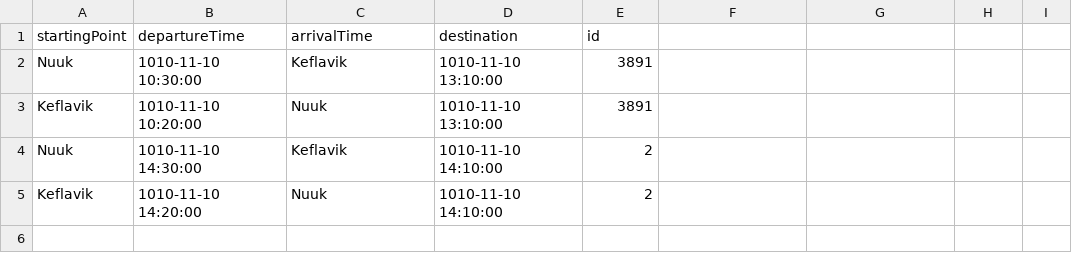
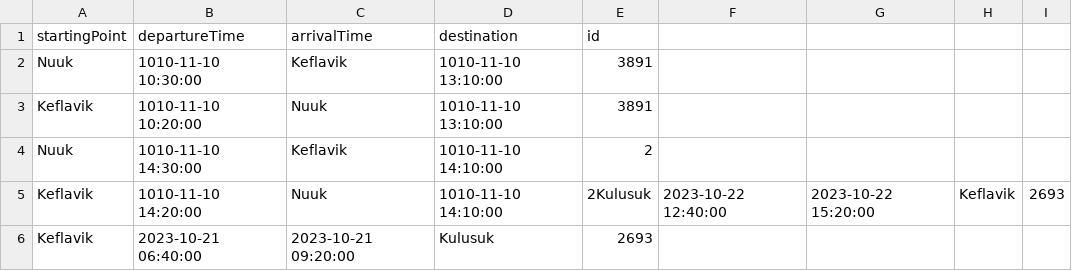
Before and after one commit to agustbirgir/Verklegt_namskeid1, a CSV file: files/flights.csv, drawn as a sheet.

```diff
--- a/files/flights.csv
+++ b/files/flights.csv
@@ -4,2 +4,3 @@ Keflavik;1010-11-10 10:20:00;Nuuk;1010-11-10 13:10:00;3891
 Nuuk;1010-11-10 14:30:00;Keflavik;1010-11-10 14:10:00;2
-Keflavik;1010-11-10 14:20:00;Nuuk;1010-11-10 14:10:00;2
+Keflavik;1010-11-10 14:20:00;Nuuk;1010-11-10 14:10:00;2Kulusuk;2023-10-22 12:40:00;2023-10-22 15:20:00;Keflavik;2693
+Keflavik;2023-10-21 06:40:00;2023-10-21 09:20:00;Kulusuk;2693
```
Also changed, not shown: files/destinations.csv, 2 other files.
